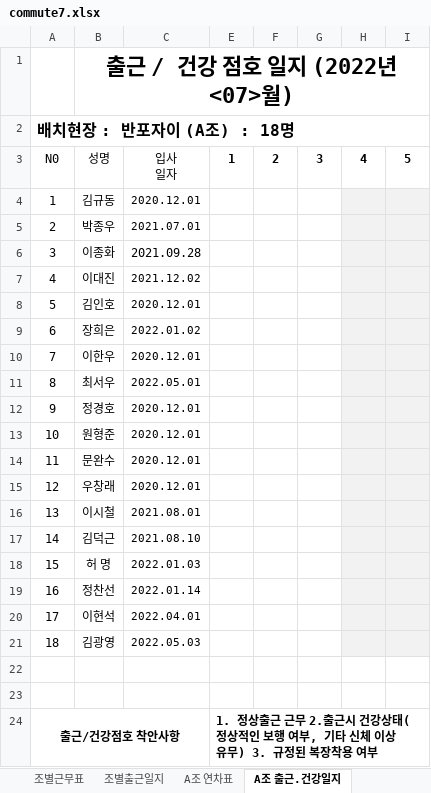
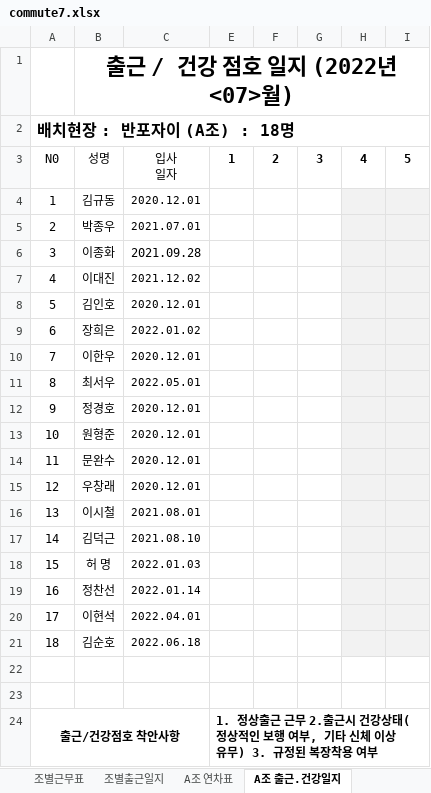
Before and after one commit to MeetLuck/kivystartpage, an Excel workbook: commute7.xlsx, sheet A조 출근.건강일지, drawn as a sheet; only a part is shown; values as stored, in another font and other column widths than the file's, no borders; conditional formats not drawn; the diff names each change by its address in the sheet, - before the commit and + after, or states it on an @@ line.

```diff
--- a/commute7.xlsx (sheet A조 출근.건강일지)
+++ b/commute7.xlsx (sheet A조 출근.건강일지)
-B21: 김광영
+B21: 김순호
-C21: 2022.05.03
+C21: 2022.06.18
```
Also changed, not shown: sheet A, commute6.xlsx, 11 other files.
